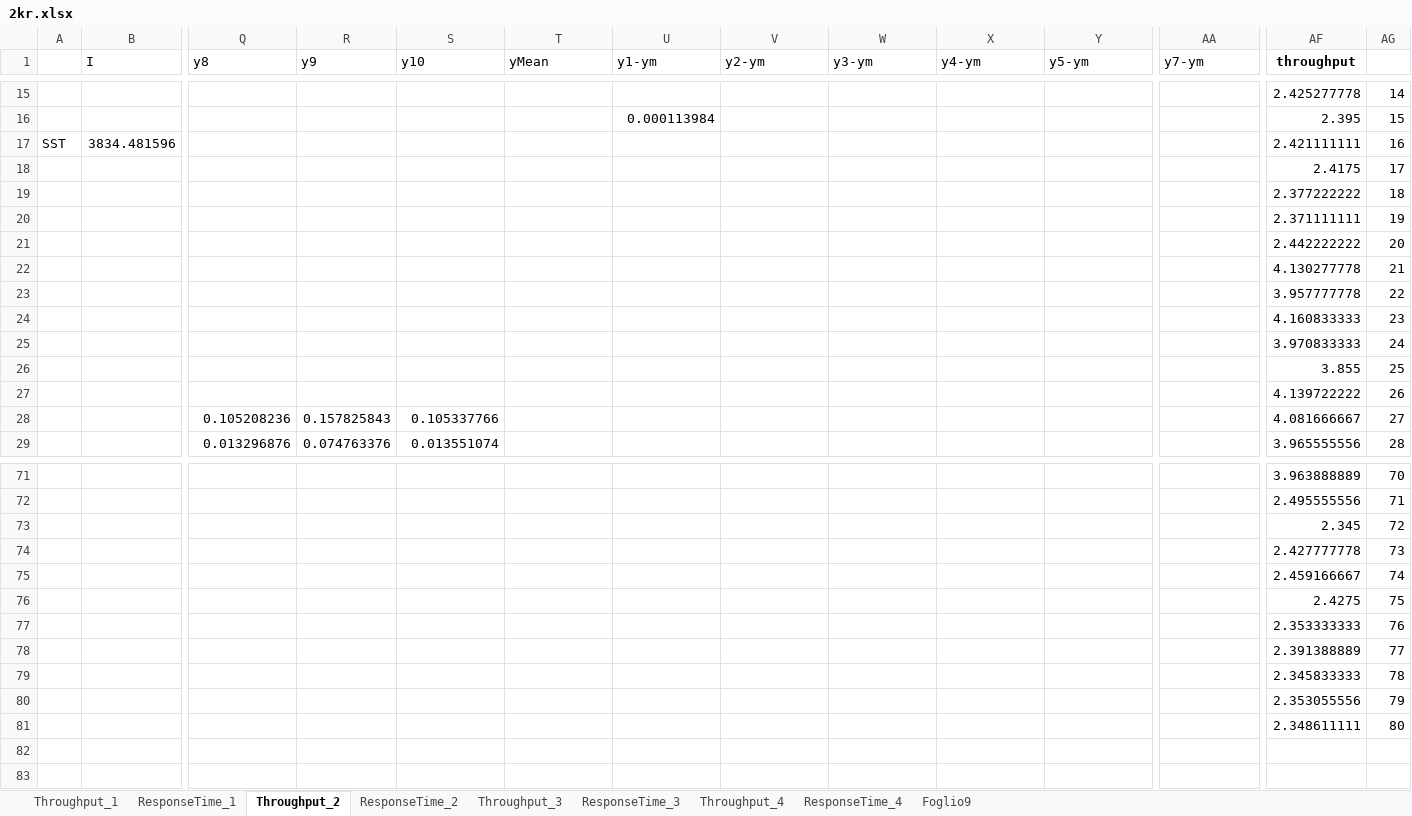
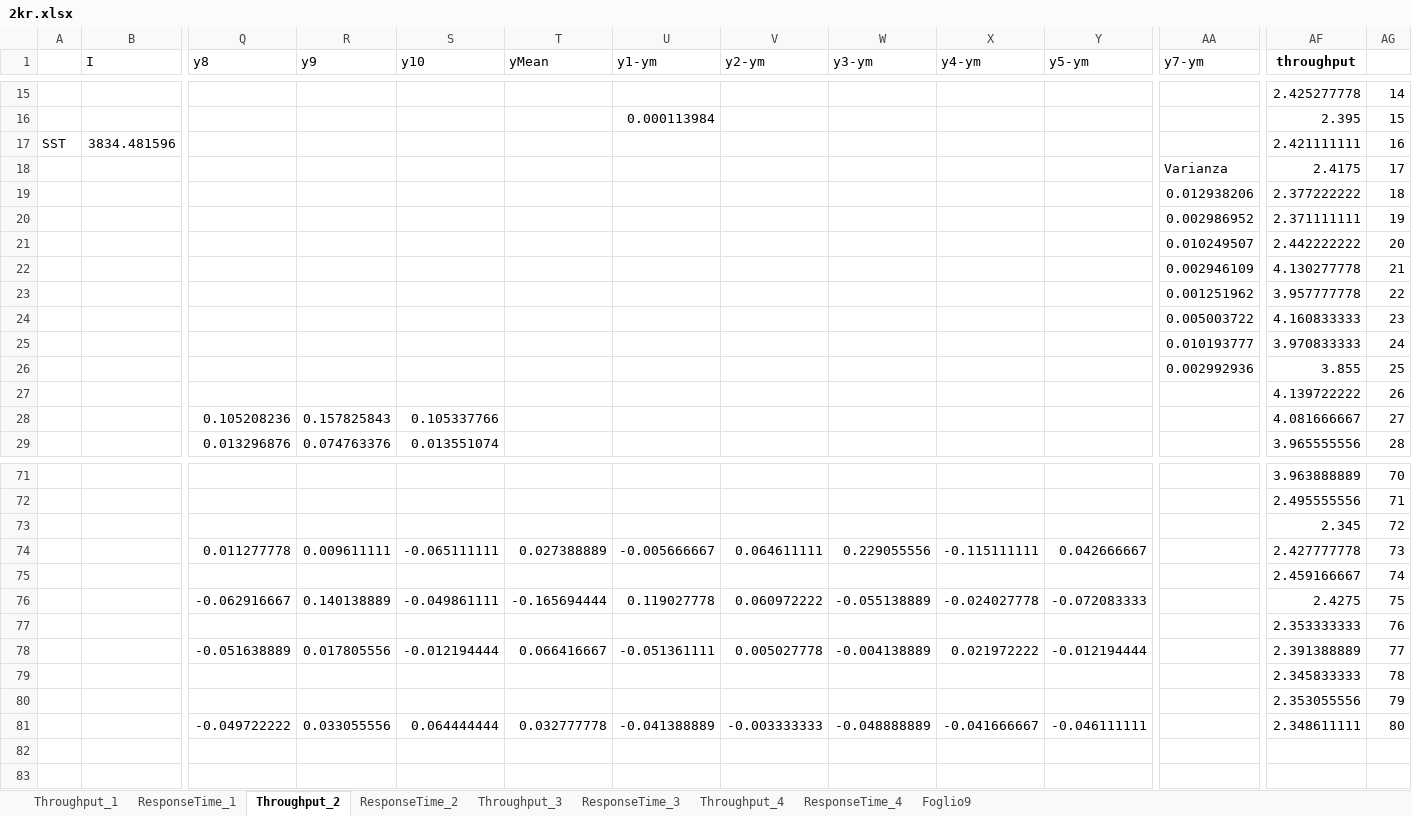
Before and after one commit to nferrante1/pecsn_project, an Excel workbook: excel/2kr.xlsx, sheet Throughput_2, drawn as a sheet; only a part is shown, gaps mark what is left out; values as stored, in another font and other column widths than the file's, no borders; charts and pictures not drawn; removed rows and columns are numbered as before the commit, all else as after; rows hold the shown columns only; the diff names each change by its address in the sheet, - before the commit and + after, or states it on an @@ line.

```diff
--- a/excel/2kr.xlsx (sheet Throughput_2)
+++ b/excel/2kr.xlsx (sheet Throughput_2)
-AA18 (y7-ym): (empty)
+AA18 (y7-ym): Varianza
-AA19 (y7-ym): (empty)
+AA19 (y7-ym): 0.012938206
-AA20 (y7-ym): (empty)
+AA20 (y7-ym): 0.002986952
-AA21 (y7-ym): (empty)
+AA21 (y7-ym): 0.010249507
-AA22 (y7-ym): (empty)
+AA22 (y7-ym): 0.002946109
-AA23 (y7-ym): (empty)
+AA23 (y7-ym): 0.001251962
-AA24 (y7-ym): (empty)
+AA24 (y7-ym): 0.005003722
-AA25 (y7-ym): (empty)
+AA25 (y7-ym): 0.010193777
-AA26 (y7-ym): (empty)
+AA26 (y7-ym): 0.002992936
-row 74:  |  |  |  |  |  |  |  |  |  |  |  | 2.427777778 | 73
+row 74:  |  | 0.011277778 | 0.009611111 | -0.065111111 | 0.027388889 | -0.005666667 | 0.064611111 | 0.229055556 | -0.115111111 | 0.042666667 |  | 2.427777778 | 73
-row 76:  |  |  |  |  |  |  |  |  |  |  |  | 2.4275 | 75
+row 76:  |  | -0.062916667 | 0.140138889 | -0.049861111 | -0.165694444 | 0.119027778 | 0.060972222 | -0.055138889 | -0.024027778 | -0.072083333 |  | 2.4275 | 75
-row 78:  |  |  |  |  |  |  |  |  |  |  |  | 2.391388889 | 77
+row 78:  |  | -0.051638889 | 0.017805556 | -0.012194444 | 0.066416667 | -0.051361111 | 0.005027778 | -0.004138889 | 0.021972222 | -0.012194444 |  | 2.391388889 | 77
-row 81:  |  |  |  |  |  |  |  |  |  |  |  | 2.348611111 | 80
+row 81:  |  | -0.049722222 | 0.033055556 | 0.064444444 | 0.032777778 | -0.041388889 | -0.003333333 | -0.048888889 | -0.041666667 | -0.046111111 |  | 2.348611111 | 80
```
Also changed, not shown: sheet Throughput_1, charts or pictures.
